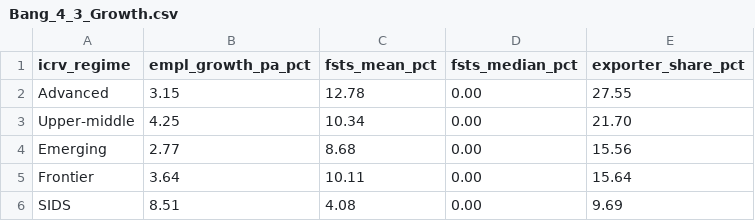
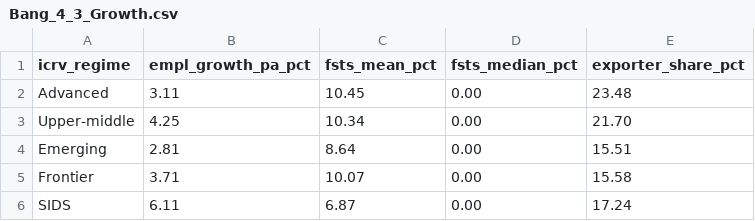
Before and after one commit to huongctu/Class-AI-Agent, a CSV file: wbes/output/Bang_4_3_Growth.csv, drawn as a sheet.

Commit message:
data(wbes): update Bảng 4.3 with expanded pool

```diff
--- a/wbes/output/Bang_4_3_Growth.csv
+++ b/wbes/output/Bang_4_3_Growth.csv
@@ -1,6 +1,6 @@
 icrv_regime,empl_growth_pa_pct,fsts_mean_pct,fsts_median_pct,exporter_share_pct
-Advanced,3.15,12.78,0.00,27.55
+Advanced,3.11,10.45,0.00,23.48
 Upper-middle,4.25,10.34,0.00,21.70
-Emerging,2.77,8.68,0.00,15.56
-Frontier,3.64,10.11,0.00,15.64
-SIDS,8.51,4.08,0.00,9.69
+Emerging,2.81,8.64,0.00,15.51
+Frontier,3.71,10.07,0.00,15.58
+SIDS,6.11,6.87,0.00,17.24
```
